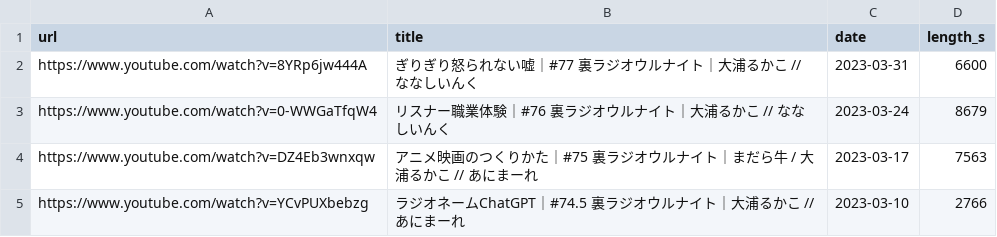
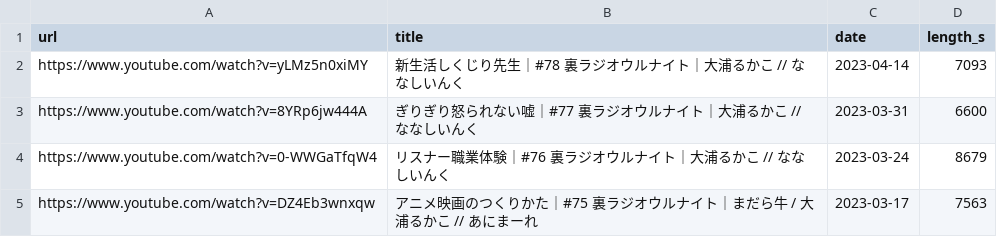
Before and after one commit to ikumyn1or0/uraradi_archives, a CSV file: input/playlist_裏ラジオウルナイト.csv, drawn as a sheet; only a part is shown; the shorter side is filled out with more unchanged rows.

```diff
--- a/input/playlist_裏ラジオウルナイト.csv
+++ b/input/playlist_裏ラジオウルナイト.csv
@@ -1,2 +1,3 @@
 url,title,date,length_s
+https://www.youtube.com/watch?v=yLMz5n0xiMY,新生活しくじり先生｜#78 裏ラジオウルナイト｜大浦るかこ // ななしいんく,2023-04-14,7093
 https://www.youtube.com/watch?v=8YRp6jw444A,ぎりぎり怒られない嘘｜#77 裏ラジオウルナイト｜大浦るかこ // ななしいんく,2023-03-31,6600
```
Also changed, not shown: 3 other files.
